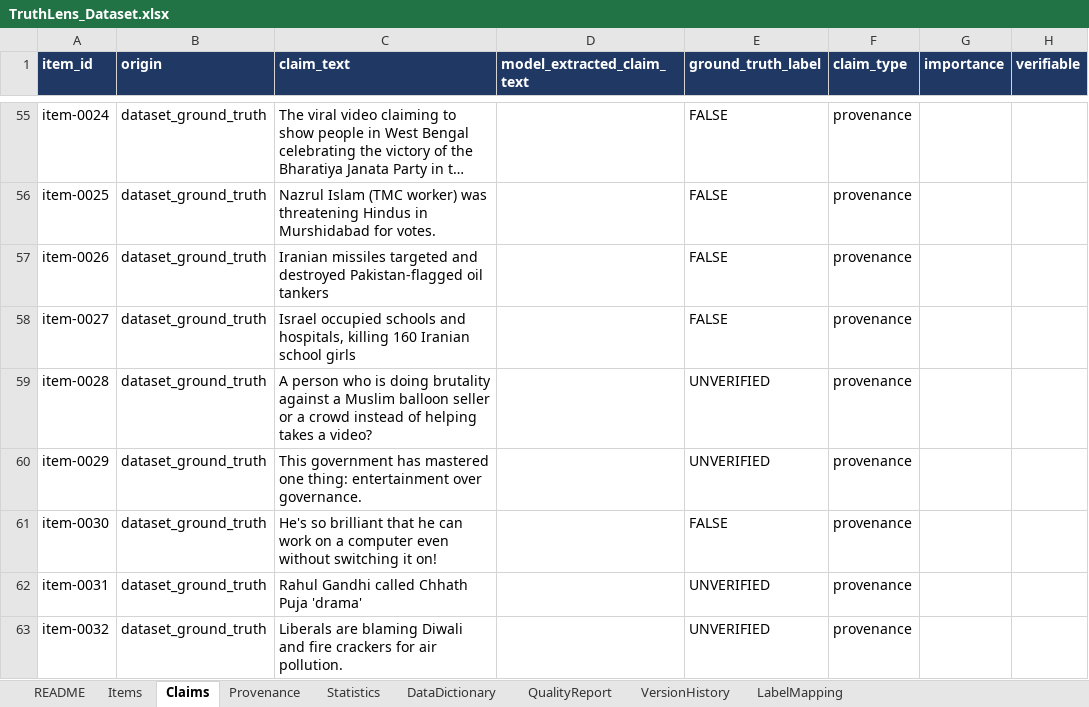
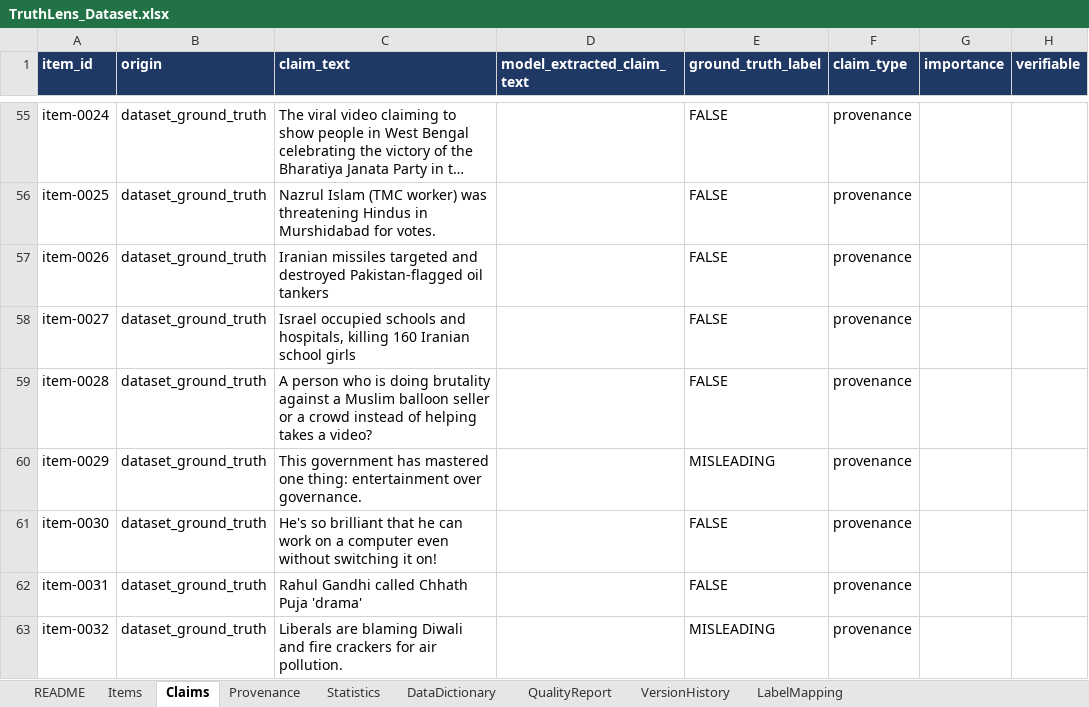
Before and after one commit to Geek-ASR/truthlens, an Excel workbook: research/dataset/TruthLens_Dataset.xlsx, sheet Claims, drawn as a sheet; only a part is shown, gaps mark what is left out; long unchanged cells end in …; values as stored, in another font and other column widths than the file's, no borders; the diff covers the shown part only; the diff names each change by its address in the sheet, - before the commit and + after, or states it on an @@ line.

```diff
--- a/research/dataset/TruthLens_Dataset.xlsx (sheet Claims)
+++ b/research/dataset/TruthLens_Dataset.xlsx (sheet Claims)
-E59 (ground_truth_label): UNVERIFIED
+E59 (ground_truth_label): FALSE
-E60 (ground_truth_label): UNVERIFIED
+E60 (ground_truth_label): MISLEADING
-E62 (ground_truth_label): UNVERIFIED
+E62 (ground_truth_label): FALSE
-E63 (ground_truth_label): UNVERIFIED
+E63 (ground_truth_label): MISLEADING
```
Also changed, not shown: 13 added rows and 2 edited cells elsewhere in this sheet, sheet Provenance, sheet Items, sheet Statistics, sheet VersionHistory, sheet README.
